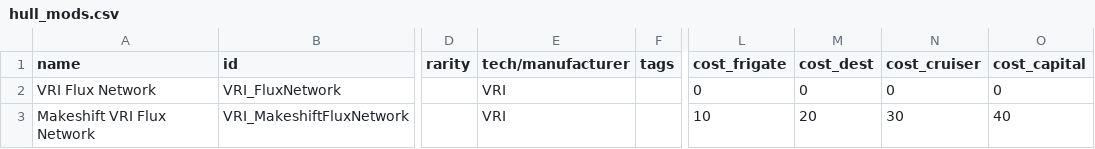
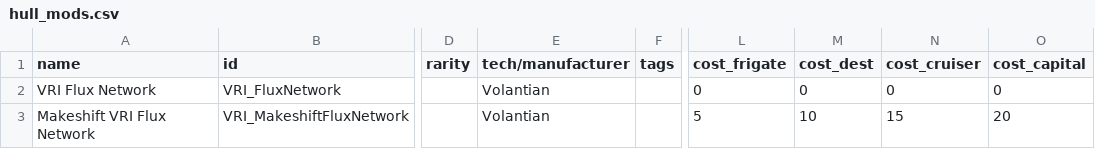
Before and after one commit to TouchOfVanilla/Volantian-Starsector-Mod, a CSV file: data/hullmods/hull_mods.csv, drawn as a sheet; only a part is shown, gaps mark what is left out; the diff covers the shown part only; the diff names each change by its address in the sheet, - before the commit and + after, or states it on an @@ line.

```diff
--- a/data/hullmods/hull_mods.csv
+++ b/data/hullmods/hull_mods.csv
-E2:E3 (tech/manufacturer): VRI
+E2:E3 (tech/manufacturer): Volantian
-L3 (cost_frigate): 10
+L3 (cost_frigate): 5
-M3 (cost_dest): 20
+M3 (cost_dest): 10
-N3 (cost_cruiser): 30
+N3 (cost_cruiser): 15
-O3 (cost_capital): 40
+O3 (cost_capital): 20
```
Also changed, not shown: 3 added rows and 4 edited cells elsewhere in this file, data/strings/descriptions.csv, 46 other files.
